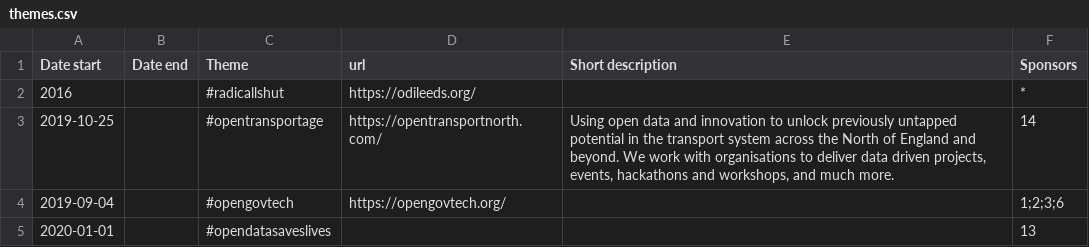
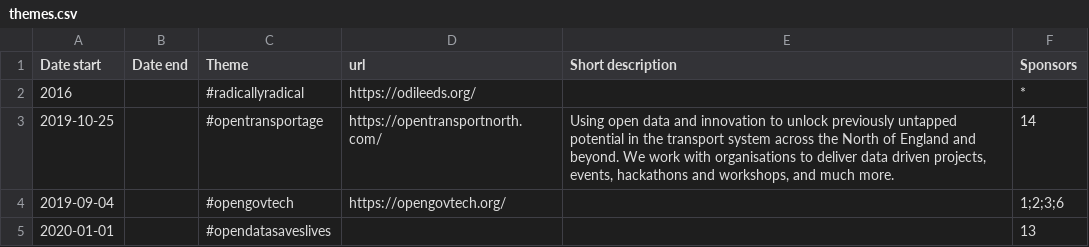
Before and after one commit to CodeTheCity/dashboard, a CSV file: data/themes.csv, drawn as a sheet.

Commit message:
update themes

```diff
--- a/data/themes.csv
+++ b/data/themes.csv
@@ -1,3 +1,3 @@
 Date start,Date end,Theme,url,Short description,Sponsors
-2016,,#radicallshut,https://odileeds.org/,,*
+2016,,#radicallyradical,https://odileeds.org/,,*
 2019-10-25,,#opentransportage,https://opentransportnorth.com/,"Using open data and innovation to unlock previously untapped potential in the transport system across the North of England and beyond. We work with organisations to deliver data driven projects, events, hackathons and workshops, and much more.",14
```
